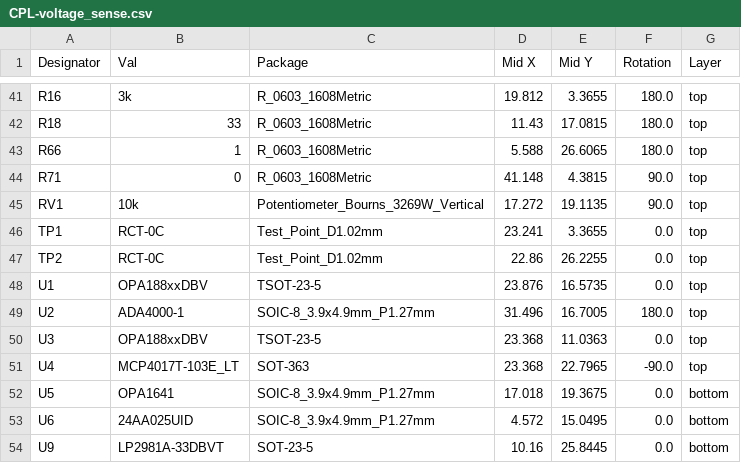
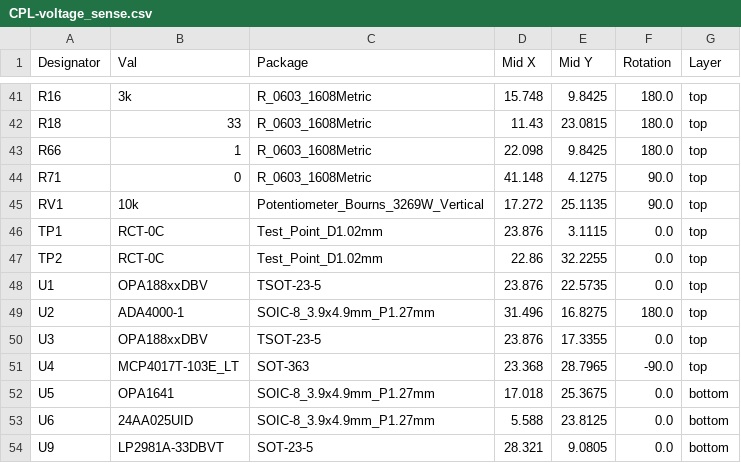
Before and after one commit to lucask07/covg_voltage_sense, a CSV file: jlcpcb/production_files/CPL-voltage_sense.csv, drawn as a sheet; only a part is shown, gaps mark what is left out; the diff covers the shown part only; the diff names each change by its address in the sheet, - before the commit and + after, or states it on an @@ line.

```diff
--- a/jlcpcb/production_files/CPL-voltage_sense.csv
+++ b/jlcpcb/production_files/CPL-voltage_sense.csv
-D41 (Mid X): 19.812
+D41 (Mid X): 15.748
-E41 (Mid Y): 3.3655
+E41 (Mid Y): 9.8425
-E42 (Mid Y): 17.0815
+E42 (Mid Y): 23.0815
-D43 (Mid X): 5.588
+D43 (Mid X): 22.098
-E43 (Mid Y): 26.6065
+E43 (Mid Y): 9.8425
-E44 (Mid Y): 4.3815
+E44 (Mid Y): 4.1275
-E45 (Mid Y): 19.1135
+E45 (Mid Y): 25.1135
-D46 (Mid X): 23.241
+D46 (Mid X): 23.876
-E46 (Mid Y): 3.3655
+E46 (Mid Y): 3.1115
-E47 (Mid Y): 26.2255
+E47 (Mid Y): 32.2255
-E48 (Mid Y): 16.5735
+E48 (Mid Y): 22.5735
-E49 (Mid Y): 16.7005
+E49 (Mid Y): 16.8275
-D50 (Mid X): 23.368
+D50 (Mid X): 23.876
-E50 (Mid Y): 11.0363
+E50 (Mid Y): 17.3355
-E51 (Mid Y): 22.7965
+E51 (Mid Y): 28.7965
-E52 (Mid Y): 19.3675
+E52 (Mid Y): 25.3675
-D53 (Mid X): 4.572
+D53 (Mid X): 5.588
-E53 (Mid Y): 15.0495
+E53 (Mid Y): 23.8125
-D54 (Mid X): 10.16
+D54 (Mid X): 28.321
-E54 (Mid Y): 25.8445
+E54 (Mid Y): 9.0805
```
Also changed, not shown: 64 edited cells elsewhere in this file, jlcpcb/production_files/BOM-voltage_sense.csv, 25 other files.
